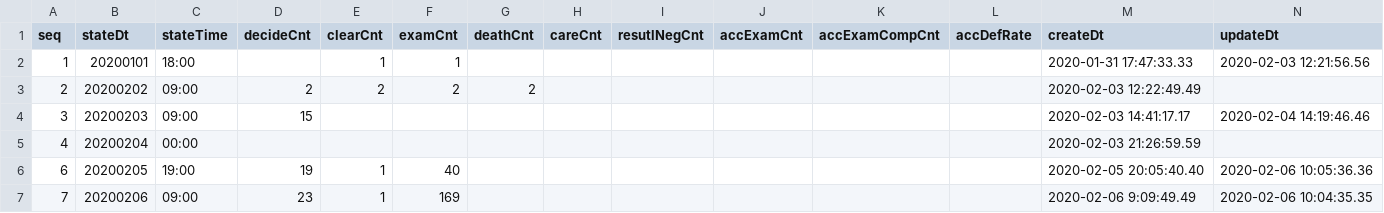
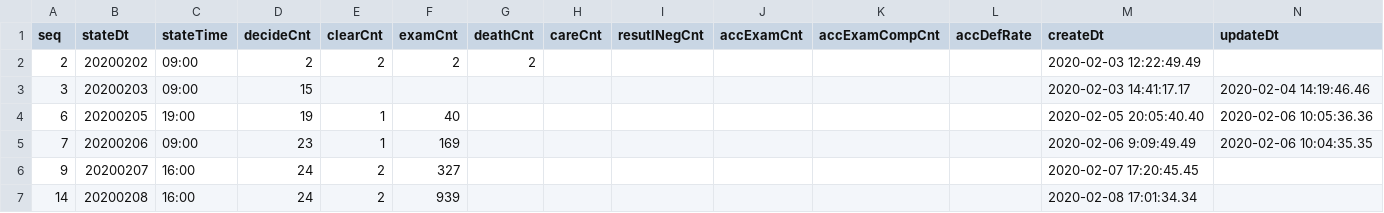
Before and after one commit to sheep1117/covid-test-1, a CSV file: Covid19InfState.csv, drawn as a sheet; only a part is shown; the shorter side is filled out with more unchanged rows; the diff names each change by its address in the sheet, - before the commit and + after, or states it on an @@ line.

Commit message:
Update Covid19InfState.csv

```diff
--- a/Covid19InfState.csv
+++ b/Covid19InfState.csv
-row 2: 1 | 20200101 | 18:00 |  | 1 | 1 |  |  |  |  |  |  | 2020-01-31 17:47:33.33 | 2020-02-03 12:21:56.56
-row 5: 4 | 20200204 | 00:00 |  |  |  |  |  |  |  |  |  | 2020-02-03 21:26:59.59
```
